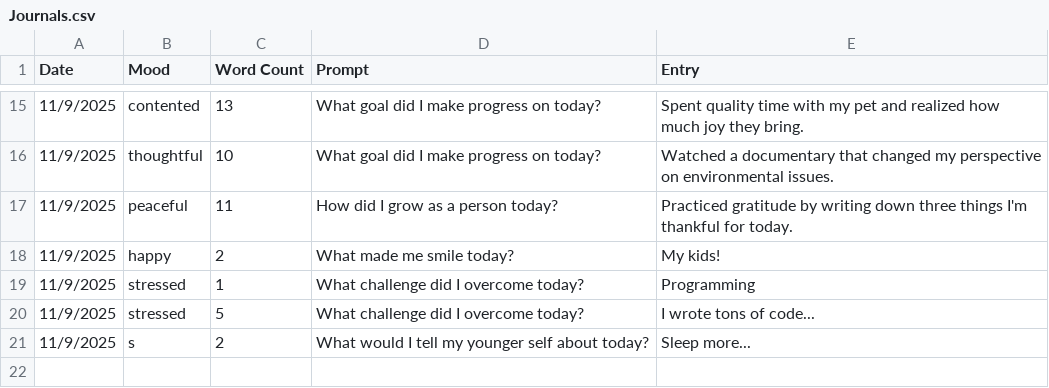
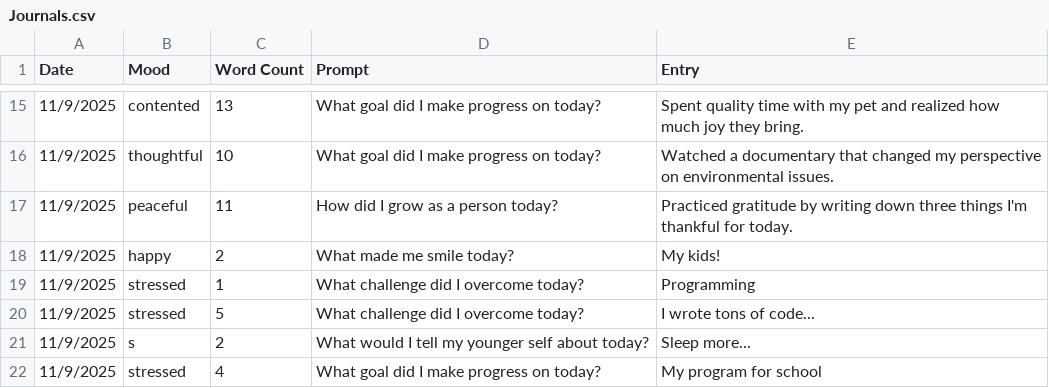
Before and after one commit to acottam/cse210-hw, a CSV file: week02/Journal/Journals.csv, drawn as a sheet; only a part is shown, gaps mark what is left out; the diff names each change by its address in the sheet, - before the commit and + after, or states it on an @@ line.

Commit message:
One final test

```diff
--- a/week02/Journal/Journals.csv
+++ b/week02/Journal/Journals.csv
+row 22: 11/9/2025 | stressed | 4 | What goal did I make progress on today? | My program for school
```
